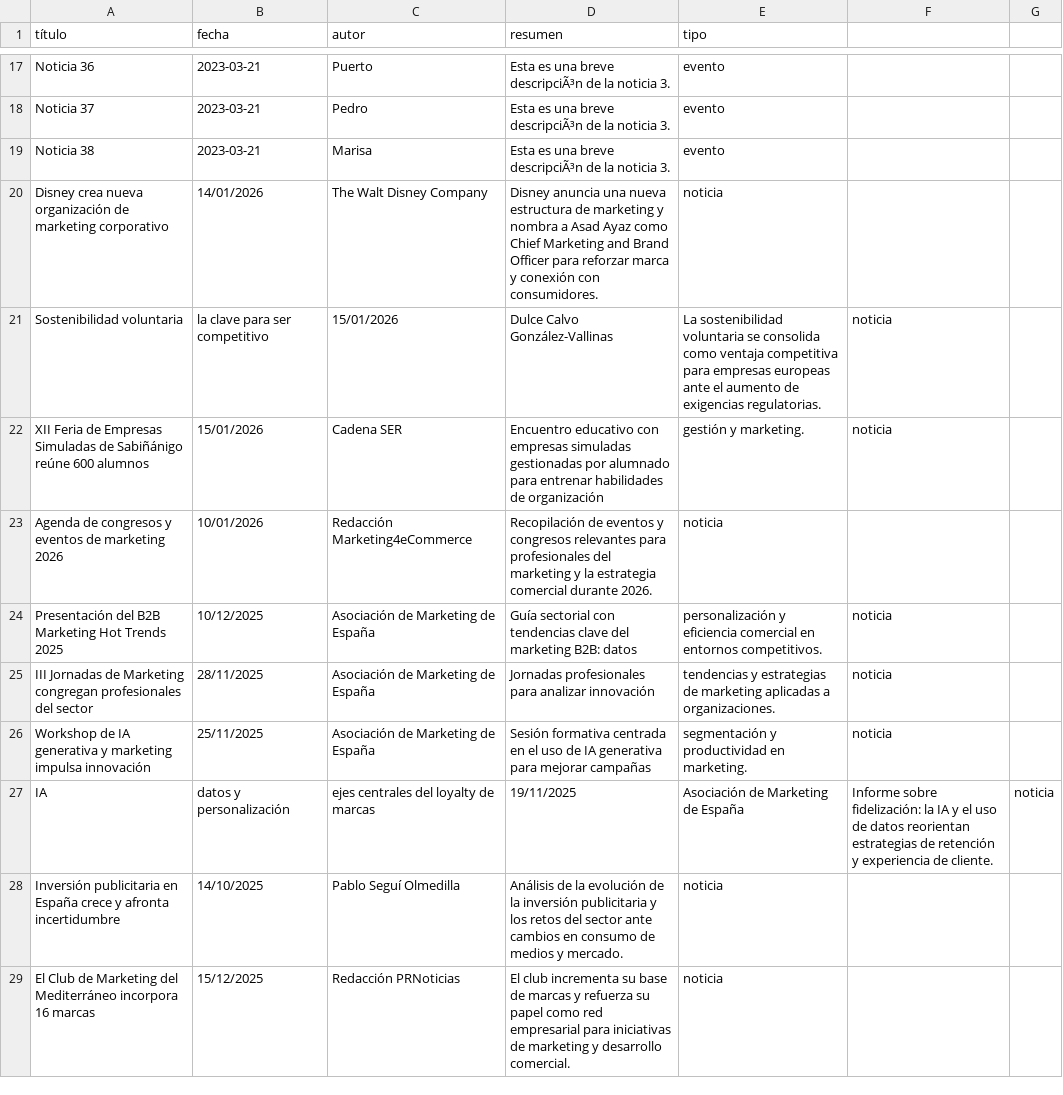
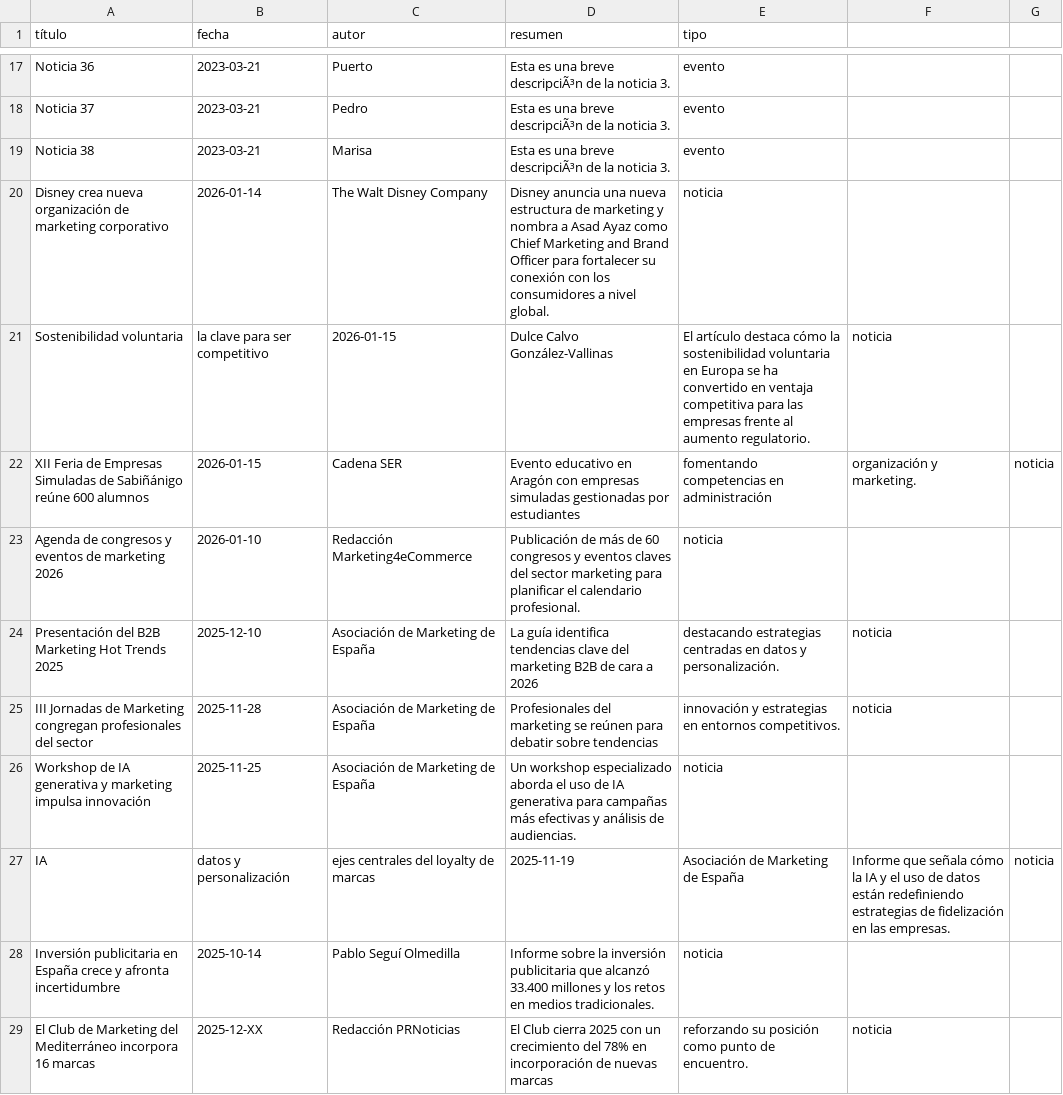
Before and after one commit to majesus/ademark, a CSV file: out/noticias.csv, drawn as a sheet; only a part is shown, gaps mark what is left out.

Commit message:
Add files via upload

```diff
--- a/out/noticias.csv
+++ b/out/noticias.csv
@@ -19,11 +19,11 @@ Noticia 37,2023-03-21,Pedro,Esta es una breve descripciÃ³n de la noticia 3.,ev
 Noticia 38,2023-03-21,Marisa,Esta es una breve descripciÃ³n de la noticia 3.,evento
-Disney crea nueva organización de marketing corporativo,14/01/2026,The Walt Disney Company,Disney anuncia una nueva estructura de marketing y nombra a Asad Ayaz como Chief Marketing and Brand Officer para reforzar marca y conexión con consumidores.,noticia
-Sostenibilidad voluntaria, la clave para ser competitivo,15/01/2026,Dulce Calvo González-Vallinas,La sostenibilidad voluntaria se consolida como ventaja competitiva para empresas europeas ante el aumento de exigencias regulatorias.,noticia
-XII Feria de Empresas Simuladas de Sabiñánigo reúne 600 alumnos,15/01/2026,Cadena SER,Encuentro educativo con empresas simuladas gestionadas por alumnado para entrenar habilidades de organización, gestión y marketing.,noticia
-Agenda de congresos y eventos de marketing 2026,10/01/2026,Redacción Marketing4eCommerce,Recopilación de eventos y congresos relevantes para profesionales del marketing y la estrategia comercial durante 2026.,noticia
-Presentación del B2B Marketing Hot Trends 2025,10/12/2025,Asociación de Marketing de España,Guía sectorial con tendencias clave del marketing B2B: datos, personalización y eficiencia comercial en entornos competitivos.,noticia
-III Jornadas de Marketing congregan profesionales del sector,28/11/2025,Asociación de Marketing de España,Jornadas profesionales para analizar innovación, tendencias y estrategias de marketing aplicadas a organizaciones.,noticia
-Workshop de IA generativa y marketing impulsa innovación,25/11/2025,Asociación de Marketing de España,Sesión formativa centrada en el uso de IA generativa para mejorar campañas, segmentación y productividad en marketing.,noticia
-IA, datos y personalización, ejes centrales del loyalty de marcas,19/11/2025,Asociación de Marketing de España,Informe sobre fidelización: la IA y el uso de datos reorientan estrategias de retención y experiencia de cliente.,noticia
-Inversión publicitaria en España crece y afronta incertidumbre,14/10/2025,Pablo Seguí Olmedilla,Análisis de la evolución de la inversión publicitaria y los retos del sector ante cambios en consumo de medios y mercado.,noticia
-El Club de Marketing del Mediterráneo incorpora 16 marcas,15/12/2025,Redacción PRNoticias,El club incrementa su base de marcas y refuerza su papel como red empresarial para iniciativas de marketing y desarrollo comercial.,noticia
+Disney crea nueva organización de marketing corporativo,2026-01-14,The Walt Disney Company,Disney anuncia una nueva estructura de marketing y nombra a Asad Ayaz como Chief Marketing and Brand Officer para fortalecer su conexión con los consumidores a nivel global.,noticia
+Sostenibilidad voluntaria, la clave para ser competitivo,2026-01-15,Dulce Calvo González-Vallinas,El artículo destaca cómo la sostenibilidad voluntaria en Europa se ha convertido en ventaja competitiva para las empresas frente al aumento regulatorio.,noticia
+XII Feria de Empresas Simuladas de Sabiñánigo reúne 600 alumnos,2026-01-15,Cadena SER,Evento educativo en Aragón con empresas simuladas gestionadas por estudiantes, fomentando competencias en administración, organización y marketing.,noticia
+Agenda de congresos y eventos de marketing 2026,2026-01-10,Redacción Marketing4eCommerce,Publicación de más de 60 congresos y eventos claves del sector marketing para planificar el calendario profesional.,noticia
+Presentación del B2B Marketing Hot Trends 2025,2025-12-10,Asociación de Marketing de España,La guía identifica tendencias clave del marketing B2B de cara a 2026, destacando estrategias centradas en datos y personalización.,noticia
+III Jornadas de Marketing congregan profesionales del sector,2025-11-28,Asociación de Marketing de España,Profesionales del marketing se reúnen para debatir sobre tendencias, innovación y estrategias en entornos competitivos.,noticia
+Workshop de IA generativa y marketing impulsa innovación,2025-11-25,Asociación de Marketing de España,Un workshop especializado aborda el uso de IA generativa para campañas más efectivas y análisis de audiencias.,noticia
+IA, datos y personalización, ejes centrales del loyalty de marcas,2025-11-19,Asociación de Marketing de España,Informe que señala cómo la IA y el uso de datos están redefiniendo estrategias de fidelización en las empresas.,noticia
+Inversión publicitaria en España crece y afronta incertidumbre,2025-10-14,Pablo Seguí Olmedilla,Informe sobre la inversión publicitaria que alcanzó 33.400 millones y los retos en medios tradicionales.,noticia
+El Club de Marketing del Mediterráneo incorpora 16 marcas,2025-12-XX,Redacción PRNoticias,El Club cierra 2025 con un crecimiento del 78% en incorporación de nuevas marcas, reforzando su posición como punto de encuentro.,noticia
```
